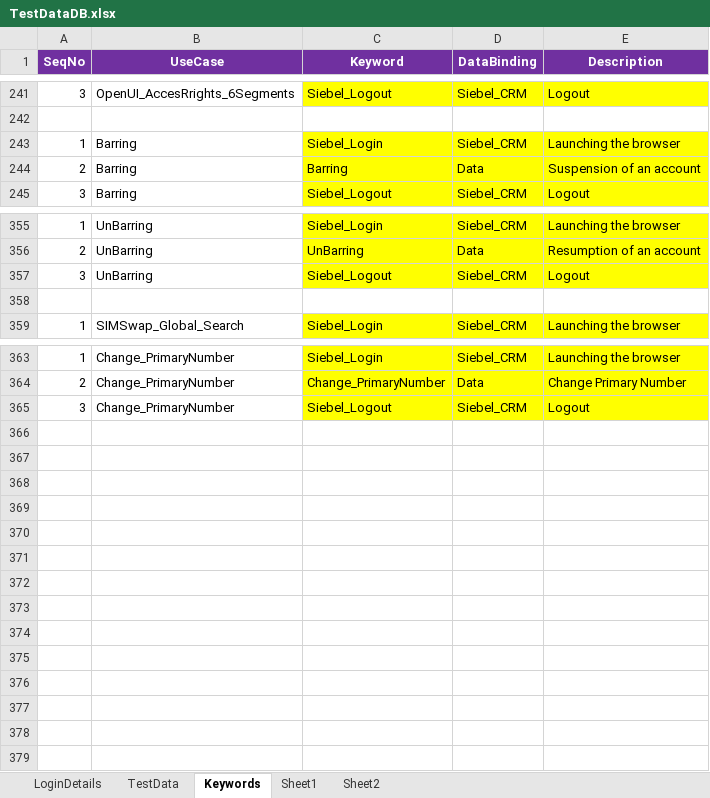
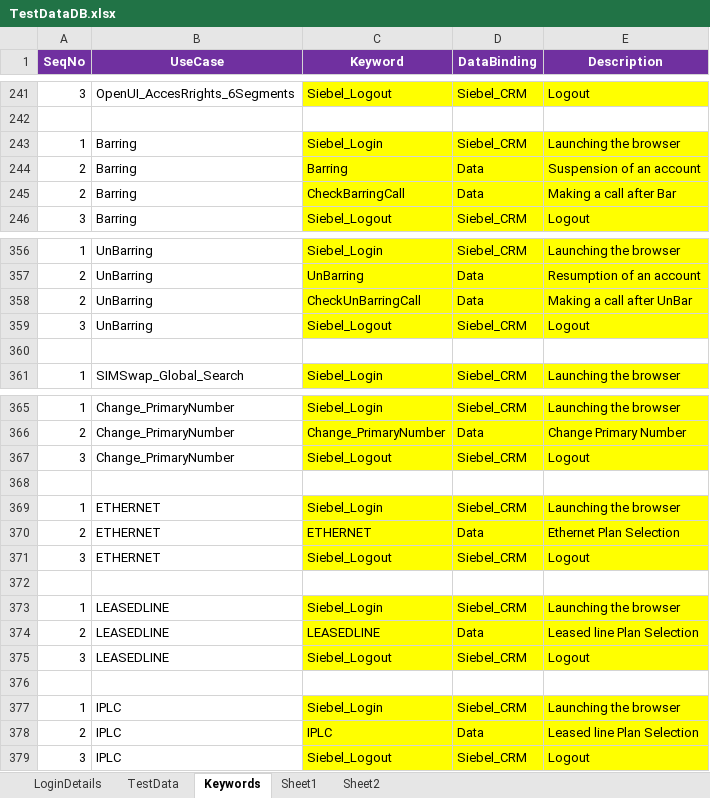
Before and after one commit to imran0404y/VFQA, an Excel workbook: Framework/Database/TestDataDB.xlsx, sheet Keywords, drawn as a sheet; only a part is shown, gaps mark what is left out; values as stored, in another font and other column widths than the file's, no borders; the diff names each change by its address in the sheet, - before the commit and + after, or states it on an @@ line.

```diff
--- a/Framework/Database/TestDataDB.xlsx (sheet Keywords)
+++ b/Framework/Database/TestDataDB.xlsx (sheet Keywords)
+row 245: 2 | Barring | CheckBarringCall | Data | Making a call after Bar
+row 358: 2 | UnBarring | CheckUnBarringCall | Data | Making a call after UnBar
+row 368: (empty)
+row 369: 1 | ETHERNET | Siebel_Login | Siebel_CRM | Launching the browser
+row 370: 2 | ETHERNET | ETHERNET | Data | Ethernet Plan Selection
+row 371: 3 | ETHERNET | Siebel_Logout | Siebel_CRM | Logout
+row 372: (empty)
+row 373: 1 | LEASEDLINE | Siebel_Login | Siebel_CRM | Launching the browser
+row 374: 2 | LEASEDLINE | LEASEDLINE | Data | Leased line Plan Selection
+row 375: 3 | LEASEDLINE | Siebel_Logout | Siebel_CRM | Logout
+row 376: (empty)
+row 377: 1 | IPLC | Siebel_Login | Siebel_CRM | Launching the browser
+row 378: 2 | IPLC | IPLC | Data | Leased line Plan Selection
+row 379: 3 | IPLC | Siebel_Logout | Siebel_CRM | Logout
```
Also changed, not shown: sheet TestData, Directory/VFQA_TestDesign.xlsm, Framework/Storage/CommonDirectory.xlsx, 18 other files.
